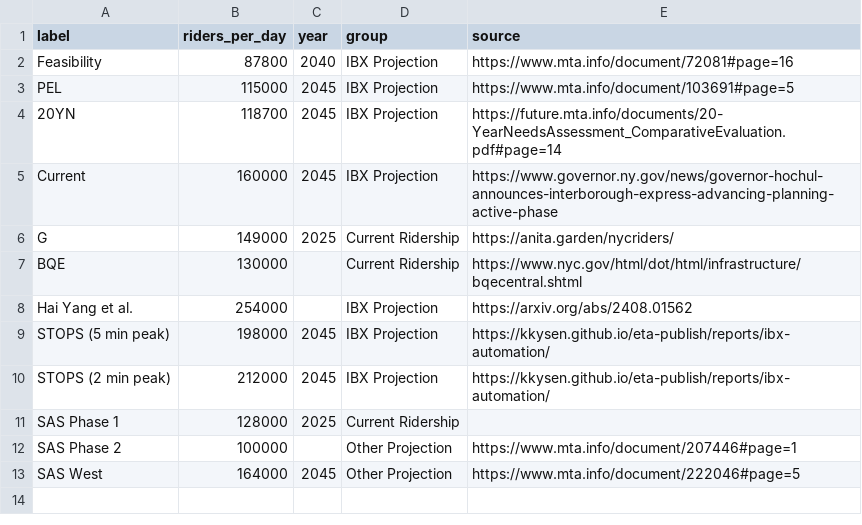
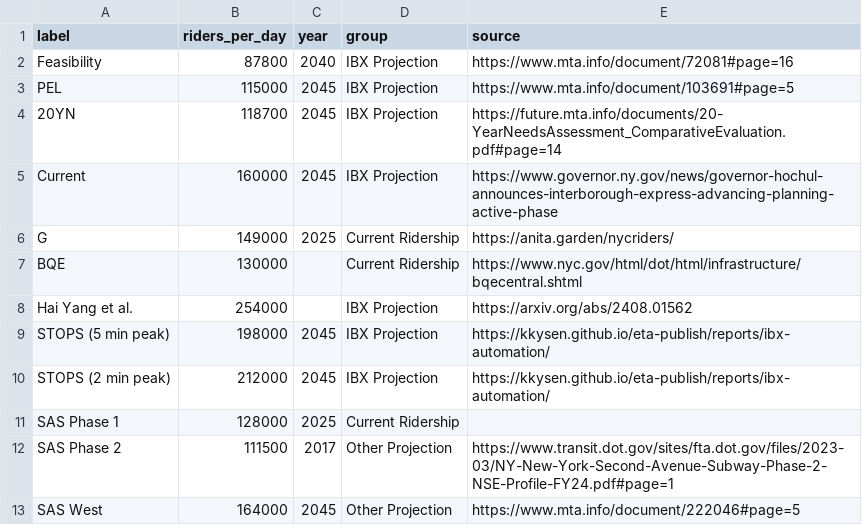
Before and after one commit to effective-transit-alliance/ibx-ridership-charts, a CSV file: ridership.csv, drawn as a sheet.

```diff
--- a/ridership.csv
+++ b/ridership.csv
@@ -11,3 +11,3 @@ STOPS (2 min peak),212000,2045,IBX Projection,https://kkysen.github.io/eta-publi
 SAS Phase 1,128000,2025,Current Ridership,
-SAS Phase 2,100000,,Other Projection,https://www.mta.info/document/207446#page=1
+SAS Phase 2,111500,2017,Other Projection,https://www.transit.dot.gov/sites/fta.dot.gov/files/2023-03/NY-New-York-Second-Avenue-Subway-Phase-2-NSE-Profile-FY24.pdf#page=1
 SAS West,164000,2045,Other Projection,https://www.mta.info/document/222046#page=5
```
Also changed, not shown: 2 other files.
